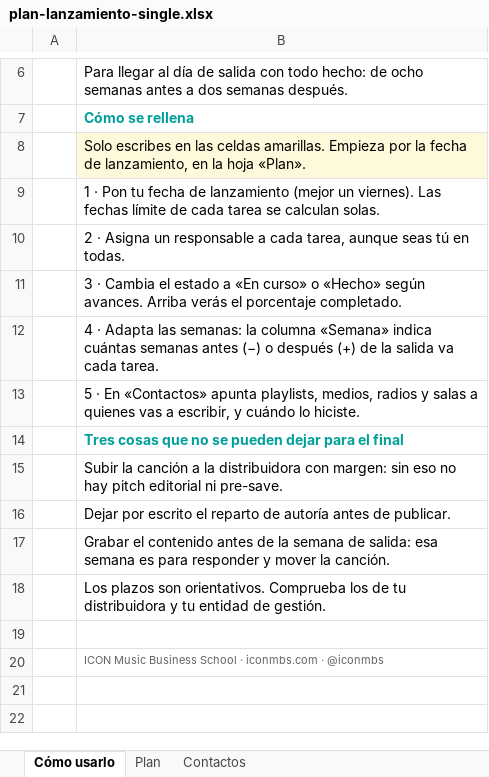
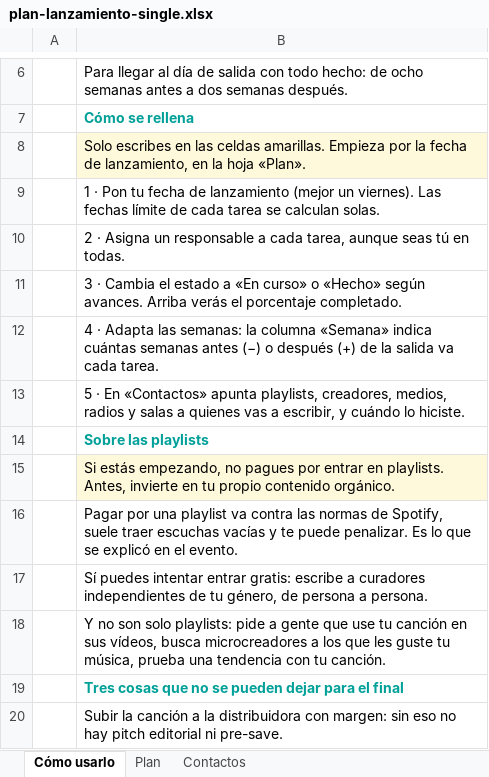
Before and after one commit to luischacon1/20N_icon_event, an Excel workbook: assets/descargas/plan-lanzamiento-single.xlsx, sheet Cómo usarlo, drawn as a sheet; only a part is shown, gaps mark what is left out; the shorter side is filled out with more unchanged rows; values as stored, in another font and other column widths than the file's, no borders; charts and pictures not drawn; the diff names each change by its address in the sheet, - before the commit and + after, or states it on an @@ line.

```diff
--- a/assets/descargas/plan-lanzamiento-single.xlsx (sheet Cómo usarlo)
+++ b/assets/descargas/plan-lanzamiento-single.xlsx (sheet Cómo usarlo)
-B13: …apunta playlists, medios, radios…
+B13: …apunta playlists, creadores, medios, radios…
+row 14:  | Sobre las playlists
+row 15:  | Si estás empezando, no pagues por entrar en playlists. Antes, invierte en tu propio contenido orgánico.
+row 16:  | Pagar por una playlist va contra las normas de Spotify, suele traer escuchas vacías y te puede penalizar. Es lo que se explicó en el evento.
+row 17:  | Sí puedes intentar entrar gratis: escribe a curadores independientes de tu género, de persona a persona.
+row 18:  | Y no son solo playlists: pide a gente que use tu canción en sus vídeos, busca microcreadores a los que les guste tu música, prueba una tendencia con tu canción.
```
Also changed, not shown: sheet Plan, sheet Contactos, formulas that keep their value, 5 other files.
